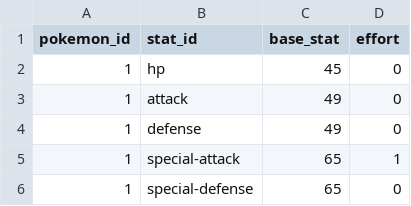
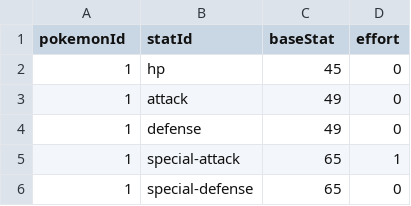
Before and after one commit to and3rn3t/pokemon-backend, a CSV file: data/stats.csv, drawn as a sheet; only a part is shown.

```diff
--- a/data/stats.csv
+++ b/data/stats.csv
@@ -1,2 +1,2 @@
-pokemon_id,stat_id,base_stat,effort
+pokemonId,statId,baseStat,effort
 1,hp,45,0
```
Also changed, not shown: data/abilities.csv, data/pokemon.csv, 17 other files.
